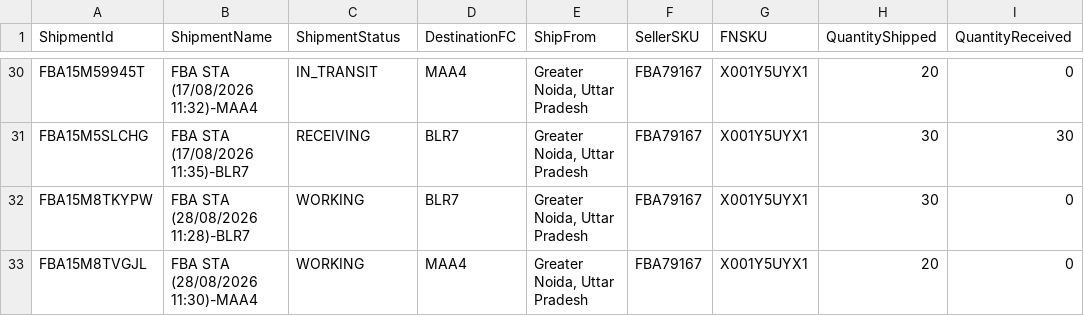
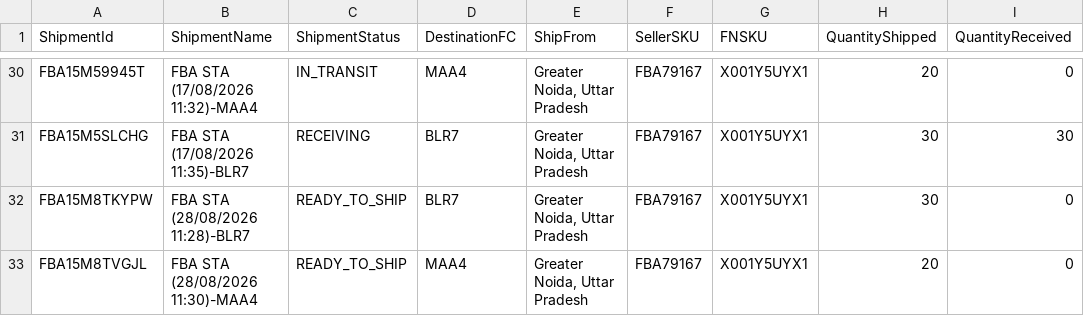
Before and after one commit to nitesh-lang/am-replenishment, a CSV file: data/input/inbound_shipments_wm.csv, drawn as a sheet; only a part is shown, gaps mark what is left out; the diff names each change by its address in the sheet, - before the commit and + after, or states it on an @@ line.

```diff
--- a/data/input/inbound_shipments_wm.csv
+++ b/data/input/inbound_shipments_wm.csv
-C32:C33 (ShipmentStatus): WORKING
+C32:C33 (ShipmentStatus): READY_TO_SHIP
```
Also changed, not shown: data/input/inbound_shipments_nexlev.csv, data/input/inbound_shipments_viomi.csv, 1 other file.
